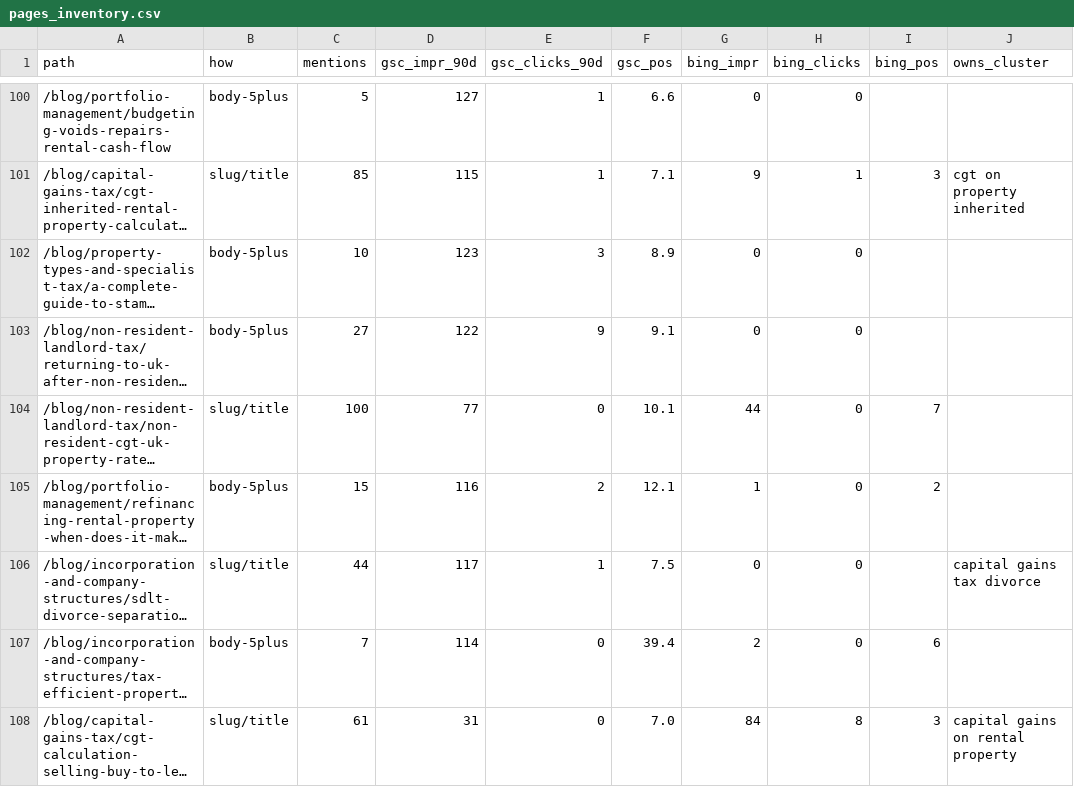
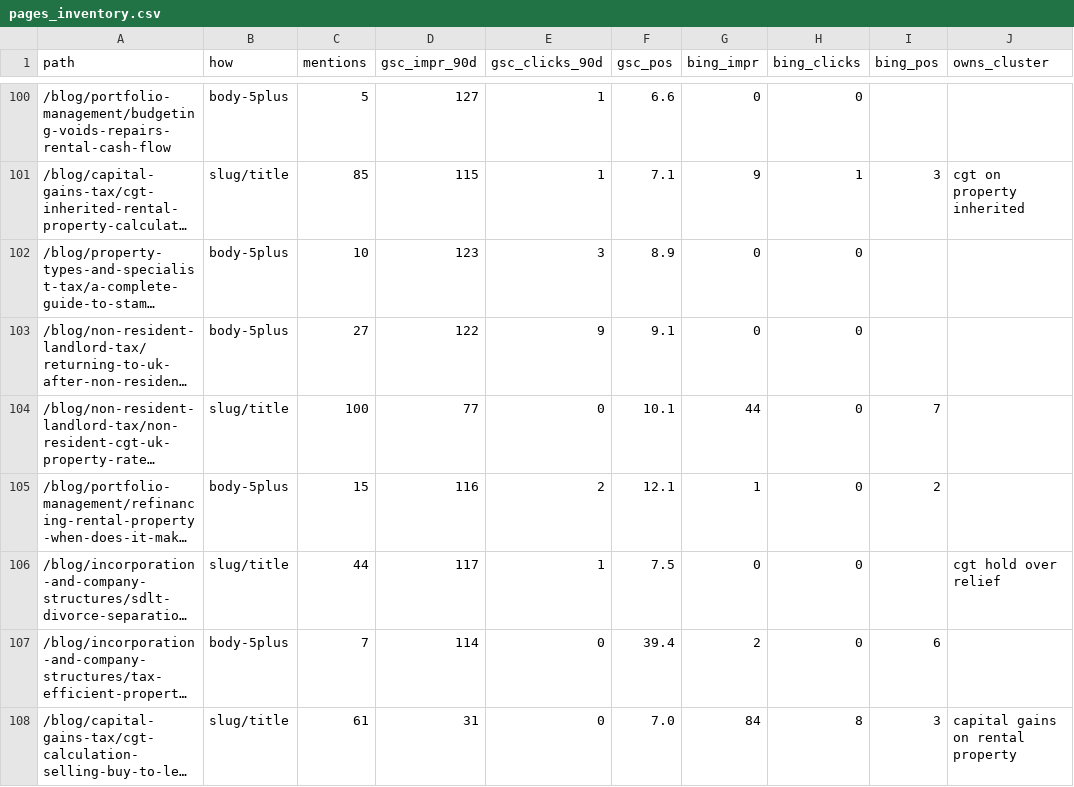
Before and after one commit to Jaymoo123/dentalfinancepartners.co.uk, a CSV file: briefs/property/cgt/pages_inventory.csv, drawn as a sheet; only a part is shown, gaps mark what is left out; long unchanged cells end in …; the diff covers the shown part only; the diff names each change by its address in the sheet, - before the commit and + after, or states it on an @@ line.

```diff
--- a/briefs/property/cgt/pages_inventory.csv
+++ b/briefs/property/cgt/pages_inventory.csv
-J106 (owns_cluster): capital gains tax divorce
+J106 (owns_cluster): cgt hold over relief
```
Also changed, not shown: 10 edited cells elsewhere in this file, briefs/property/cgt/cluster_map.csv, briefs/property/cgt/ledger.csv, 43 other files.
